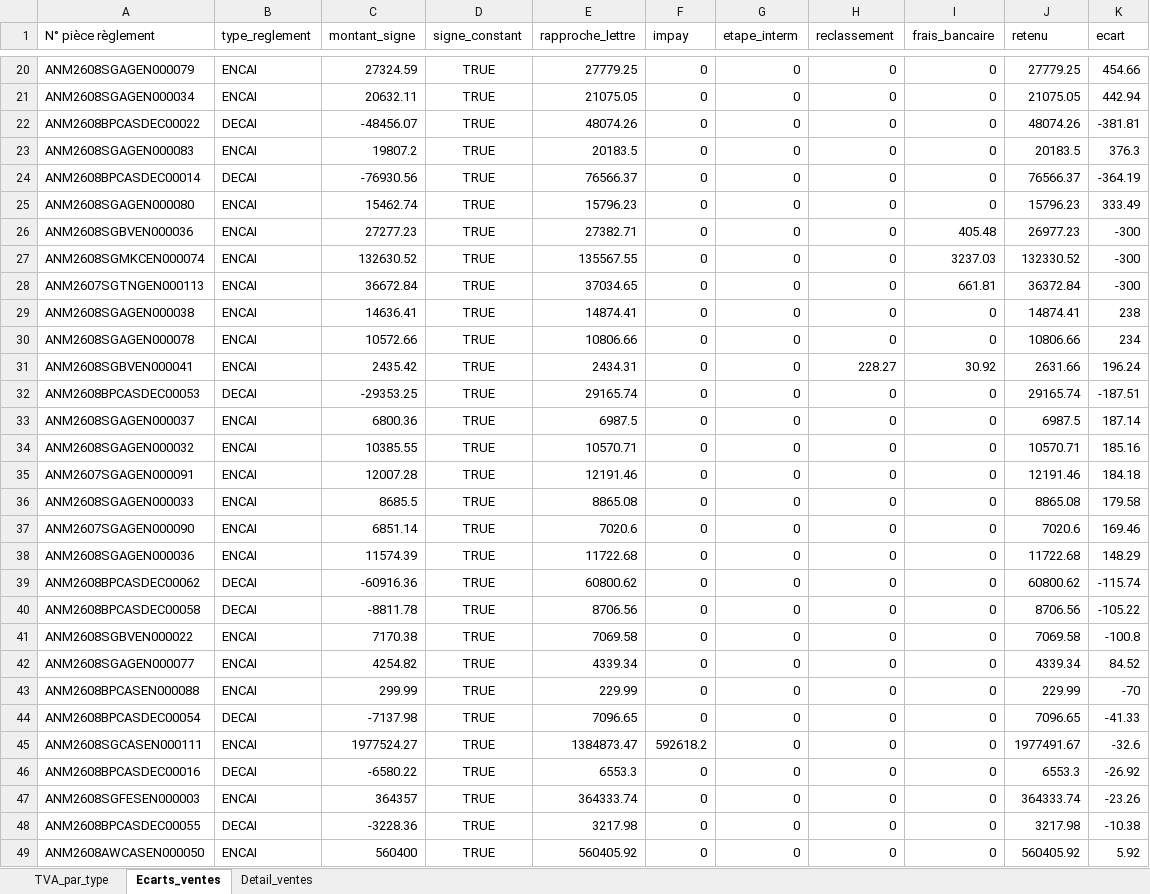
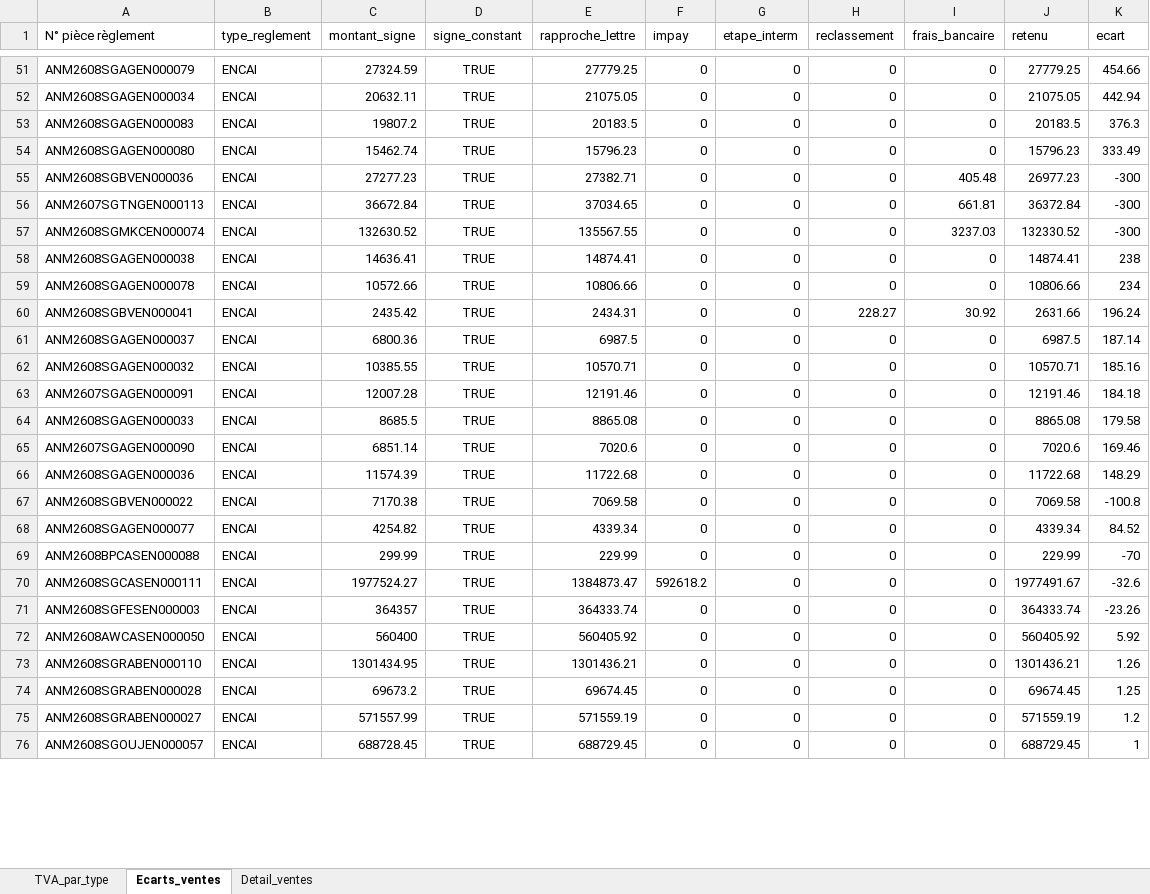
Before and after one commit to IlyassHaddoud/tva-regression-guard, an Excel workbook: rapport.xlsx, sheet Ecarts_ventes, drawn as a sheet; only a part is shown, gaps mark what is left out; the shorter side is filled out with more unchanged rows; values as stored, in another font and other column widths than the file's, no borders; removed rows and columns are numbered as before the commit, all else as after; the diff covers the shown part only; the diff names each change by its address in the sheet, - before the commit and + after, or states it on an @@ line.

```diff
--- a/rapport.xlsx (sheet Ecarts_ventes)
+++ b/rapport.xlsx (sheet Ecarts_ventes)
-row 22: ANM2608BPCASDEC00022 | DECAI | -48456.07 | TRUE | 48074.26 | 0 | 0 | 0 | 0 | 48074.26 | -381.81
-row 24: ANM2608BPCASDEC00014 | DECAI | -76930.56 | TRUE | 76566.37 | 0 | 0 | 0 | 0 | 76566.37 | -364.19
@@ row 28 moved to row 56: ANM2607SGTNGEN000113 @@
-row 32: ANM2608BPCASDEC00053 | DECAI | -29353.25 | TRUE | 29165.74 | 0 | 0 | 0 | 0 | 29165.74 | -187.51
-row 39: ANM2608BPCASDEC00062 | DECAI | -60916.36 | TRUE | 60800.62 | 0 | 0 | 0 | 0 | 60800.62 | -115.74
-row 40: ANM2608BPCASDEC00058 | DECAI | -8811.78 | TRUE | 8706.56 | 0 | 0 | 0 | 0 | 8706.56 | -105.22
-row 44: ANM2608BPCASDEC00054 | DECAI | -7137.98 | TRUE | 7096.65 | 0 | 0 | 0 | 0 | 7096.65 | -41.33
-row 46: ANM2608BPCASDEC00016 | DECAI | -6580.22 | TRUE | 6553.3 | 0 | 0 | 0 | 0 | 6553.3 | -26.92
-row 48: ANM2608BPCASDEC00055 | DECAI | -3228.36 | TRUE | 3217.98 | 0 | 0 | 0 | 0 | 3217.98 | -10.38
```
Also changed, not shown: 35 added rows, 4 removed rows, 4 moved rows and 6 edited cells elsewhere in this sheet, sheet Detail_ventes, 2 other files.
